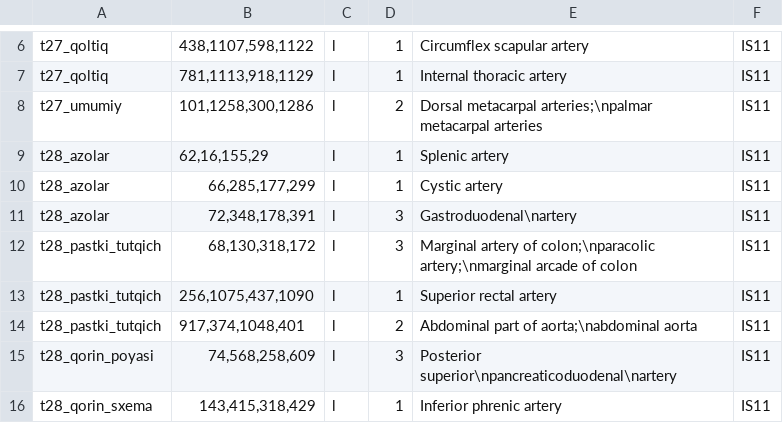
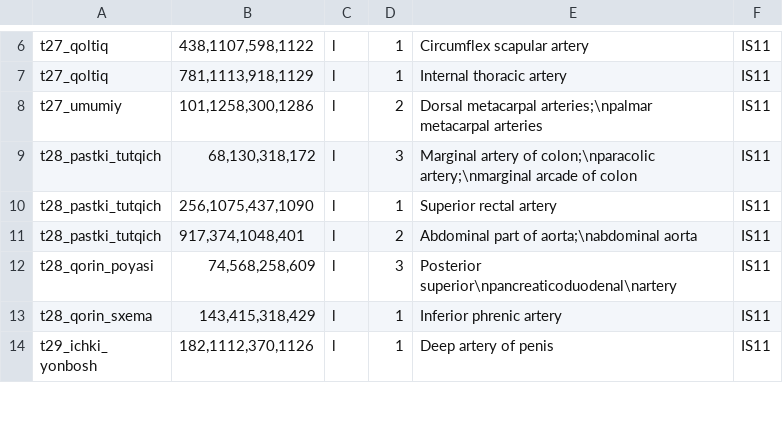
Before and after one commit to A380032/MedAtlas-, a TSV file: tools/i18n/imgdev/ant/man/lo7.tsv, drawn as a sheet; only a part is shown, gaps mark what is left out; the shorter side is filled out with more unchanged rows.

```diff
--- a/tools/i18n/imgdev/ant/man/lo7.tsv
+++ b/tools/i18n/imgdev/ant/man/lo7.tsv
@@ -8,5 +8,2 @@ t27_qoltiq	781,1113,918,1129	l	1	Internal thoracic artery	IS11
 t27_umumiy	101,1258,300,1286	l	2	Dorsal metacarpal arteries;\npalmar metacarpal arteries	IS11
-t28_azolar	62,16,155,29	l	1	Splenic artery	IS11
-t28_azolar	66,285,177,299	l	1	Cystic artery	IS11
-t28_azolar	72,348,178,391	l	3	Gastroduodenal\nartery	IS11
 t28_pastki_tutqich	68,130,318,172	l	3	Marginal artery of colon;\nparacolic artery;\nmarginal arcade of colon	IS11
```
Also changed, not shown: tools/i18n/imgdev/ant/man/lo12.tsv, tools/i18n/imgdev/ant/tr3/m04.tsv, 20 other files.
